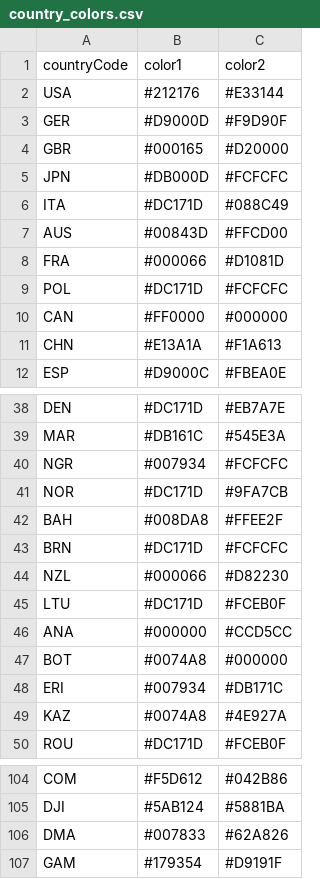
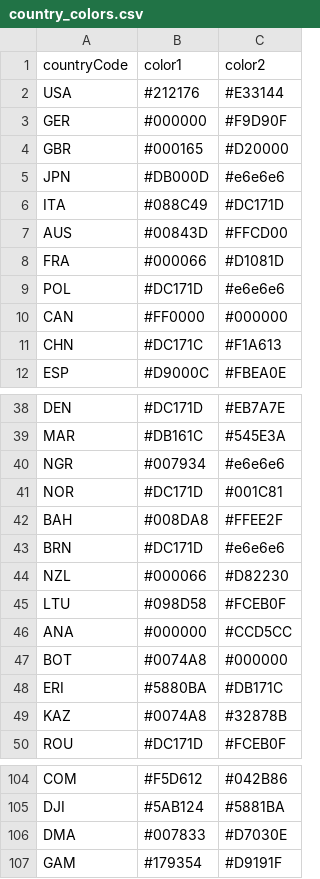
Before and after one commit to ajreinhard/tokyo-2020, a CSV file: raw-data/country_colors.csv, drawn as a sheet; only a part is shown, gaps mark what is left out; the diff covers the shown part only.

Commit message:
new colors

```diff
--- a/raw-data/country_colors.csv
+++ b/raw-data/country_colors.csv
@@ -2,11 +2,11 @@ countryCode,color1,color2
 USA,#212176,#E33144
-GER,#D9000D,#F9D90F
+GER,#000000,#F9D90F
 GBR,#000165,#D20000
-JPN,#DB000D,#FCFCFC
-ITA,#DC171D,#088C49
+JPN,#DB000D,#e6e6e6
+ITA,#088C49,#DC171D
 AUS,#00843D,#FFCD00
 FRA,#000066,#D1081D
-POL,#DC171D,#FCFCFC
+POL,#DC171D,#e6e6e6
 CAN,#FF0000,#000000
-CHN,#E13A1A,#F1A613
+CHN,#DC171C,#F1A613
 ESP,#D9000C,#FBEA0E
@@ -39,12 +39,12 @@ DEN,#DC171D,#EB7A7E
 MAR,#DB161C,#545E3A
-NGR,#007934,#FCFCFC
-NOR,#DC171D,#9FA7CB
+NGR,#007934,#e6e6e6
+NOR,#DC171D,#001C81
 BAH,#008DA8,#FFEE2F
-BRN,#DC171D,#FCFCFC
+BRN,#DC171D,#e6e6e6
 NZL,#000066,#D82230
-LTU,#DC171D,#FCEB0F
+LTU,#098D58,#FCEB0F
 ANA,#000000,#CCD5CC
 BOT,#0074A8,#000000
-ERI,#007934,#DB171C
-KAZ,#0074A8,#4E927A
+ERI,#5880BA,#DB171C
+KAZ,#0074A8,#32878B
 ROU,#DC171D,#FCEB0F
@@ -105,3 +105,3 @@ COM,#F5D612,#042B86
 DJI,#5AB124,#5881BA
-DMA,#007833,#62A826
+DMA,#007833,#D7030E
 GAM,#179354,#D9191F
```
Also changed, not shown: 18 edited cells elsewhere in this file, 1 other file.
